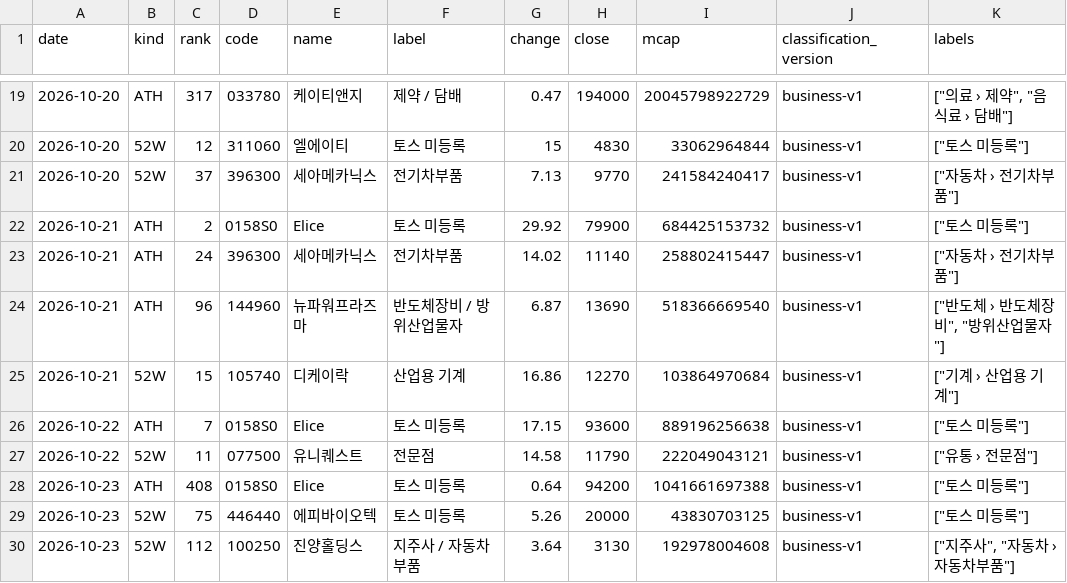
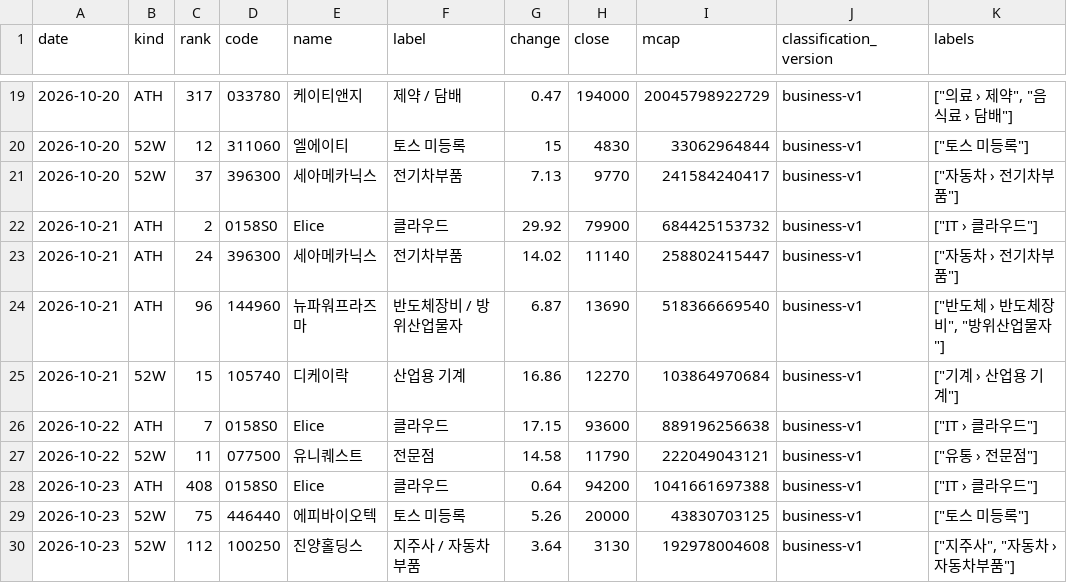
Before and after one commit to kk-aid/sector-mood, a CSV file: data/newhigh/kr/2026-10.csv, drawn as a sheet; only a part is shown, gaps mark what is left out.

```diff
--- a/data/newhigh/kr/2026-10.csv
+++ b/data/newhigh/kr/2026-10.csv
@@ -21,3 +21,3 @@ date,kind,rank,code,name,label,change,close,mcap,classification_version,labels
 2026-10-20,52W,37,396300,세아메카닉스,전기차부품,7.13,9770,241584240417,business-v1,"[""자동차 › 전기차부품""]"
-2026-10-21,ATH,2,0158S0,Elice,토스 미등록,29.92,79900,684425153732,business-v1,"[""토스 미등록""]"
+2026-10-21,ATH,2,0158S0,Elice,클라우드,29.92,79900,684425153732,business-v1,"[""IT › 클라우드""]"
 2026-10-21,ATH,24,396300,세아메카닉스,전기차부품,14.02,11140,258802415447,business-v1,"[""자동차 › 전기차부품""]"
@@ -25,5 +25,5 @@ date,kind,rank,code,name,label,change,close,mcap,classification_version,labels
 2026-10-21,52W,15,105740,디케이락,산업용 기계,16.86,12270,103864970684,business-v1,"[""기계 › 산업용 기계""]"
-2026-10-22,ATH,7,0158S0,Elice,토스 미등록,17.15,93600,889196256638,business-v1,"[""토스 미등록""]"
+2026-10-22,ATH,7,0158S0,Elice,클라우드,17.15,93600,889196256638,business-v1,"[""IT › 클라우드""]"
 2026-10-22,52W,11,077500,유니퀘스트,전문점,14.58,11790,222049043121,business-v1,"[""유통 › 전문점""]"
-2026-10-23,ATH,408,0158S0,Elice,토스 미등록,0.64,94200,1041661697388,business-v1,"[""토스 미등록""]"
+2026-10-23,ATH,408,0158S0,Elice,클라우드,0.64,94200,1041661697388,business-v1,"[""IT › 클라우드""]"
 2026-10-23,52W,75,446440,에피바이오텍,토스 미등록,5.26,20000,43830703125,business-v1,"[""토스 미등록""]"
```
Also changed, not shown: data/newhigh/us/2026-10.csv, 14 other files.
